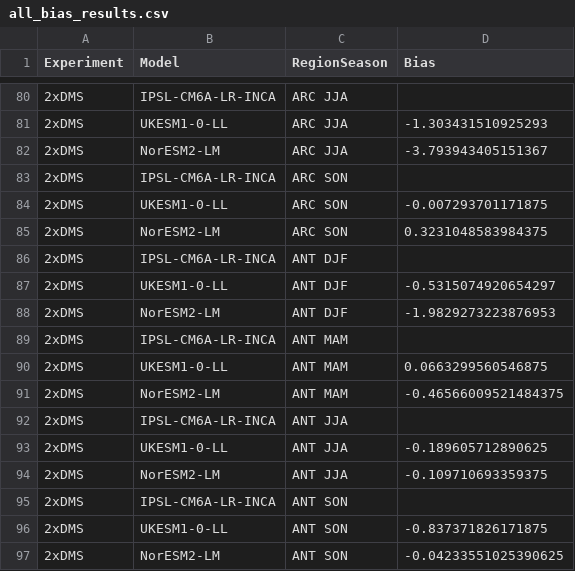
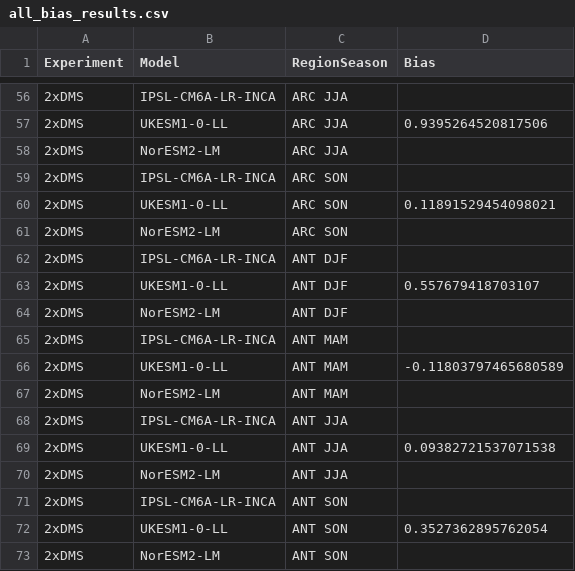
Before and after one commit to erca-school/ArditArifi, a CSV file: all_bias_results.csv, drawn as a sheet; only a part is shown, gaps mark what is left out; the diff covers the shown part only.

```diff
--- a/all_bias_results.csv
+++ b/all_bias_results.csv
@@ -80,18 +56,18 @@ Experiment,Model,RegionSeason,Bias
 2xDMS,IPSL-CM6A-LR-INCA,ARC JJA,
-2xDMS,UKESM1-0-LL,ARC JJA,-1.303431510925293
-2xDMS,NorESM2-LM,ARC JJA,-3.793943405151367
+2xDMS,UKESM1-0-LL,ARC JJA,0.9395264520817506
+2xDMS,NorESM2-LM,ARC JJA,
 2xDMS,IPSL-CM6A-LR-INCA,ARC SON,
-2xDMS,UKESM1-0-LL,ARC SON,-0.007293701171875
-2xDMS,NorESM2-LM,ARC SON,0.3231048583984375
+2xDMS,UKESM1-0-LL,ARC SON,0.11891529454098021
+2xDMS,NorESM2-LM,ARC SON,
 2xDMS,IPSL-CM6A-LR-INCA,ANT DJF,
-2xDMS,UKESM1-0-LL,ANT DJF,-0.5315074920654297
-2xDMS,NorESM2-LM,ANT DJF,-1.9829273223876953
+2xDMS,UKESM1-0-LL,ANT DJF,0.557679418703107
+2xDMS,NorESM2-LM,ANT DJF,
 2xDMS,IPSL-CM6A-LR-INCA,ANT MAM,
-2xDMS,UKESM1-0-LL,ANT MAM,0.0663299560546875
-2xDMS,NorESM2-LM,ANT MAM,-0.46566009521484375
+2xDMS,UKESM1-0-LL,ANT MAM,-0.11803797465680589
+2xDMS,NorESM2-LM,ANT MAM,
 2xDMS,IPSL-CM6A-LR-INCA,ANT JJA,
-2xDMS,UKESM1-0-LL,ANT JJA,-0.189605712890625
-2xDMS,NorESM2-LM,ANT JJA,-0.109710693359375
+2xDMS,UKESM1-0-LL,ANT JJA,0.09382721537071538
+2xDMS,NorESM2-LM,ANT JJA,
 2xDMS,IPSL-CM6A-LR-INCA,ANT SON,
-2xDMS,UKESM1-0-LL,ANT SON,-0.837371826171875
-2xDMS,NorESM2-LM,ANT SON,-0.04233551025390625
+2xDMS,UKESM1-0-LL,ANT SON,0.3527362895762054
+2xDMS,NorESM2-LM,ANT SON,
```
Also changed, not shown: 24 removed rows and 52 edited cells elsewhere in this file, 7 other files.
